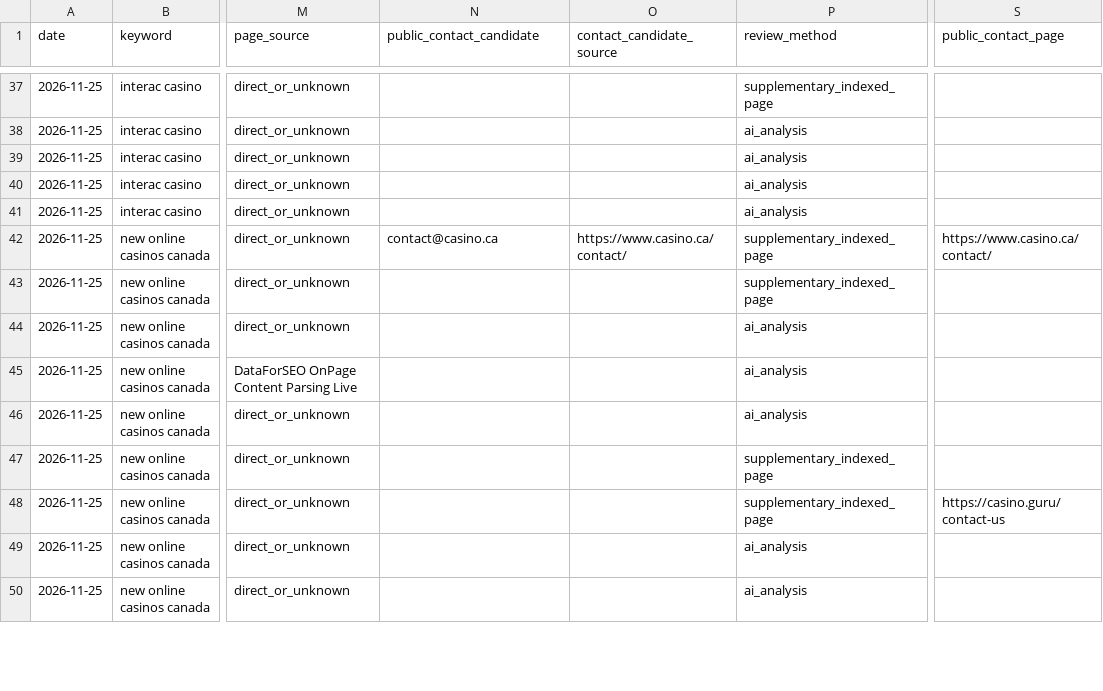
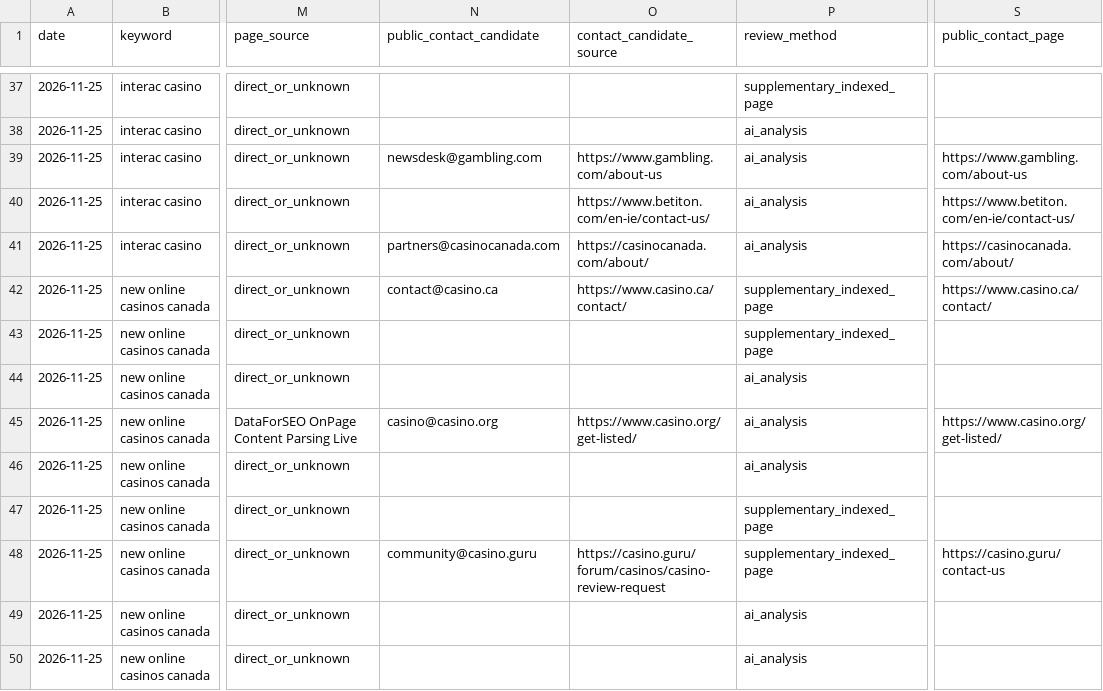
Before and after one commit to misterx1927/seo-affiliate-finder, a CSV file: results/run-7-reviewed.csv, drawn as a sheet; only a part is shown, gaps mark what is left out; the diff covers the shown part only; the diff names each change by its address in the sheet, - before the commit and + after, or states it on an @@ line.

Commit message:
Add sourced public contacts

```diff
--- a/results/run-7-reviewed.csv
+++ b/results/run-7-reviewed.csv
-N39 (public_contact_candidate): (empty)
+N39 (public_contact_candidate): newsdesk@gambling.com
-O39 (contact_candidate_source): (empty)
+O39 (contact_candidate_source): https://www.gambling.com/about-us
-S39 (public_contact_page): (empty)
+S39 (public_contact_page): https://www.gambling.com/about-us
-O40 (contact_candidate_source): (empty)
+O40 (contact_candidate_source): https://www.betiton.com/en-ie/contact-us/
-S40 (public_contact_page): (empty)
+S40 (public_contact_page): https://www.betiton.com/en-ie/contact-us/
-N41 (public_contact_candidate): (empty)
+N41 (public_contact_candidate): partners@casinocanada.com
-O41 (contact_candidate_source): (empty)
+O41 (contact_candidate_source): https://casinocanada.com/about/
-S41 (public_contact_page): (empty)
+S41 (public_contact_page): https://casinocanada.com/about/
-N45 (public_contact_candidate): (empty)
+N45 (public_contact_candidate): casino@casino.org
-O45 (contact_candidate_source): (empty)
+O45 (contact_candidate_source): https://www.casino.org/get-listed/
-S45 (public_contact_page): (empty)
+S45 (public_contact_page): https://www.casino.org/get-listed/
-N48 (public_contact_candidate): (empty)
+N48 (public_contact_candidate): community@casino.guru
-O48 (contact_candidate_source): (empty)
+O48 (contact_candidate_source): https://casino.guru/forum/casinos/casino-review-request
```
Also changed, not shown: 35 edited cells elsewhere in this file, 2 other files.
